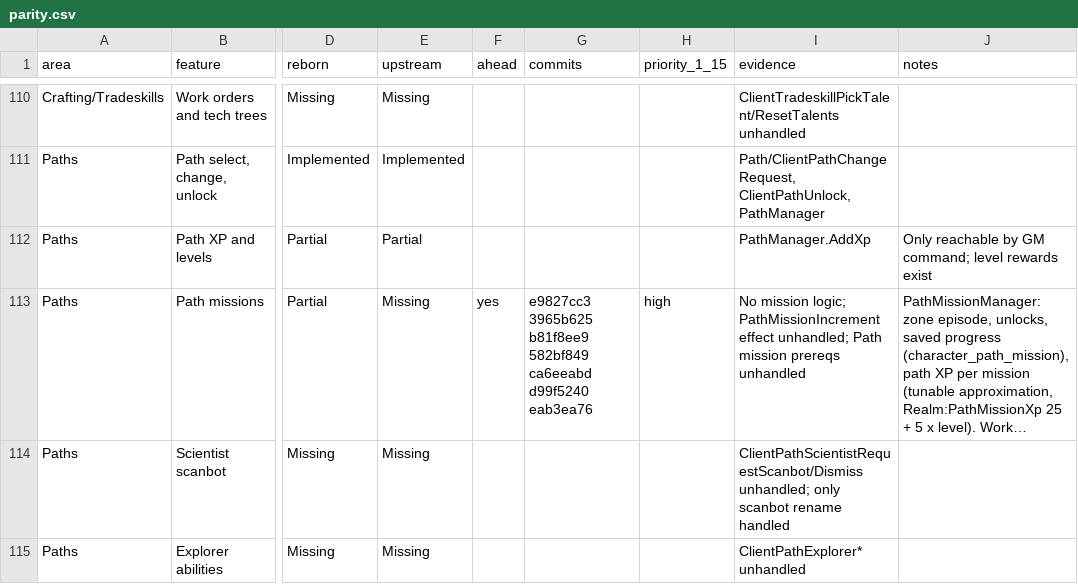
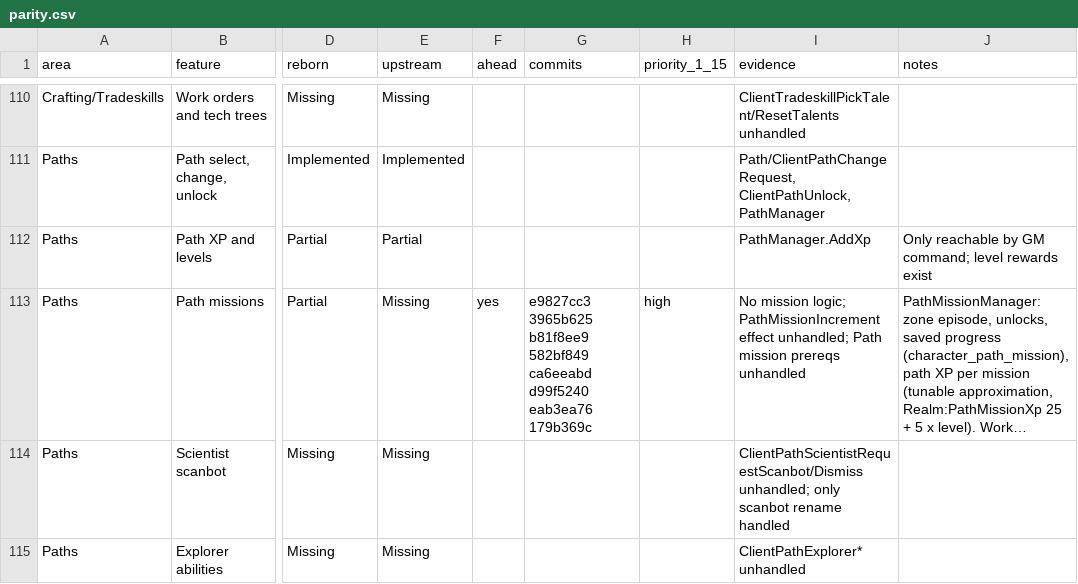
Before and after one commit to th3bluecarp/nexus-reborn, a CSV file: docs/reborn/parity.csv, drawn as a sheet; only a part is shown, gaps mark what is left out; long unchanged cells end in …; the diff names each change by its address in the sheet, - before the commit and + after, or states it on an @@ line.

```diff
--- a/docs/reborn/parity.csv
+++ b/docs/reborn/parity.csv
-G113 (commits): …d99f5240 eab3ea76
+G113 (commits): …d99f5240 eab3ea76 179b369c
```
Also changed, not shown: 3 other files.
